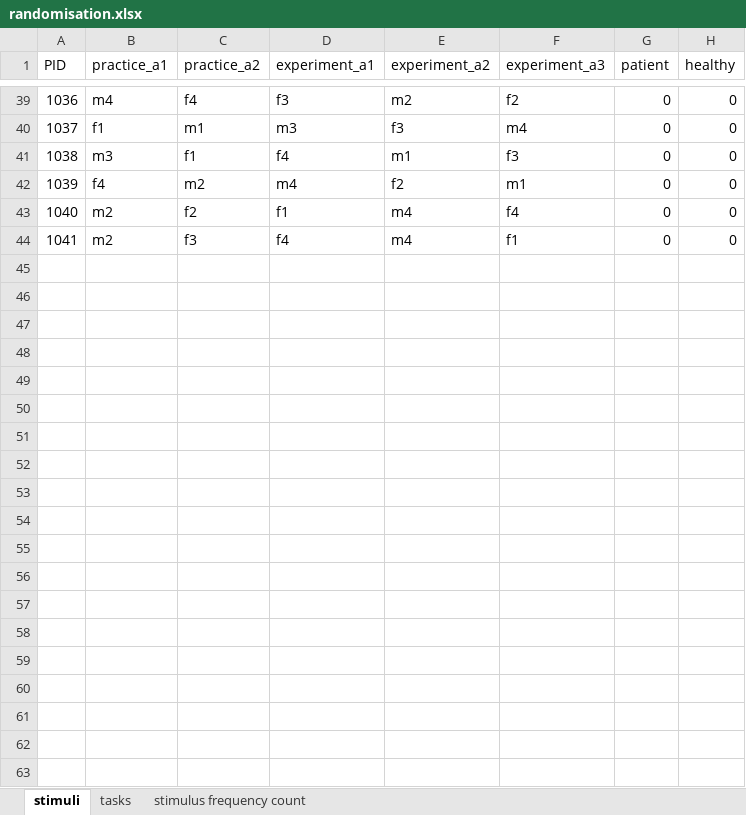
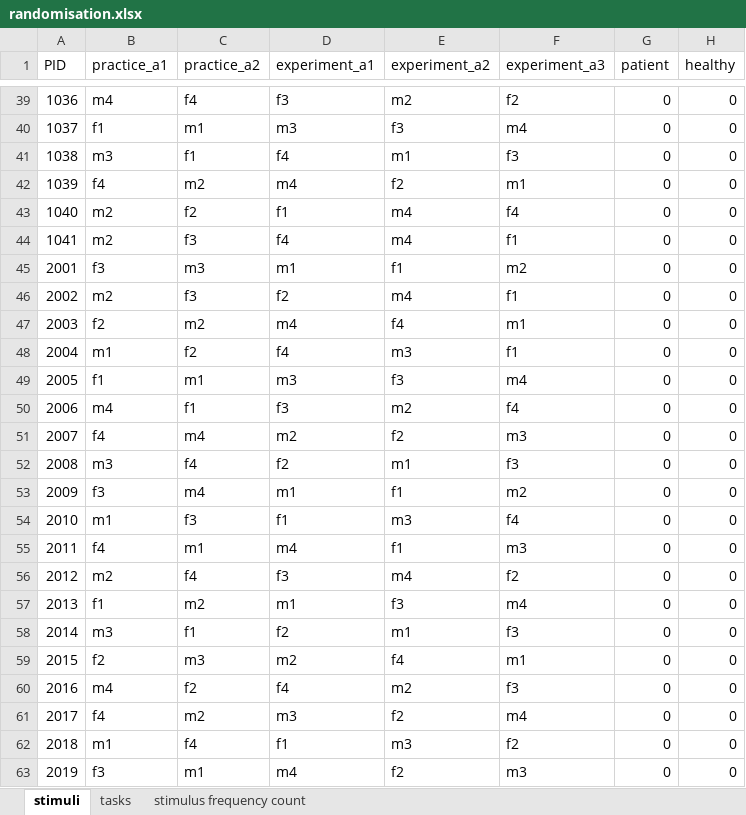
Before and after one commit to kwellstein/social_affective_prediction_task, an Excel workbook: control_task/+eventCreator/randomisation.xlsx, sheet stimuli, drawn as a sheet; only a part is shown, gaps mark what is left out; values as stored, in another font and other column widths than the file's, no borders; table styles not drawn; the diff covers the shown part only; the diff names each change by its address in the sheet, - before the commit and + after, or states it on an @@ line.

```diff
--- a/control_task/+eventCreator/randomisation.xlsx (sheet stimuli)
+++ b/control_task/+eventCreator/randomisation.xlsx (sheet stimuli)
+row 45: 2001 | f3 | m3 | m1 | f1 | m2 | 0 | 0
+row 46: 2002 | m2 | f3 | f2 | m4 | f1 | 0 | 0
+row 47: 2003 | f2 | m2 | m4 | f4 | m1 | 0 | 0
+row 48: 2004 | m1 | f2 | f4 | m3 | f1 | 0 | 0
+row 49: 2005 | f1 | m1 | m3 | f3 | m4 | 0 | 0
+row 50: 2006 | m4 | f1 | f3 | m2 | f4 | 0 | 0
+row 51: 2007 | f4 | m4 | m2 | f2 | m3 | 0 | 0
+row 52: 2008 | m3 | f4 | f2 | m1 | f3 | 0 | 0
+row 53: 2009 | f3 | m4 | m1 | f1 | m2 | 0 | 0
+row 54: 2010 | m1 | f3 | f1 | m3 | f4 | 0 | 0
+row 55: 2011 | f4 | m1 | m4 | f1 | m3 | 0 | 0
+row 56: 2012 | m2 | f4 | f3 | m4 | f2 | 0 | 0
+row 57: 2013 | f1 | m2 | m1 | f3 | m4 | 0 | 0
+row 58: 2014 | m3 | f1 | f2 | m1 | f3 | 0 | 0
+row 59: 2015 | f2 | m3 | m2 | f4 | m1 | 0 | 0
+row 60: 2016 | m4 | f2 | f4 | m2 | f3 | 0 | 0
+row 61: 2017 | f4 | m2 | m3 | f2 | m4 | 0 | 0
+row 62: 2018 | m1 | f4 | f1 | m3 | f2 | 0 | 0
+row 63: 2019 | f3 | m1 | m4 | f2 | m3 | 0 | 0
```
Also changed, not shown: 22 added rows elsewhere in this sheet, sheet tasks, task/+eventCreator/randomisation.xlsx, 41 other files.
